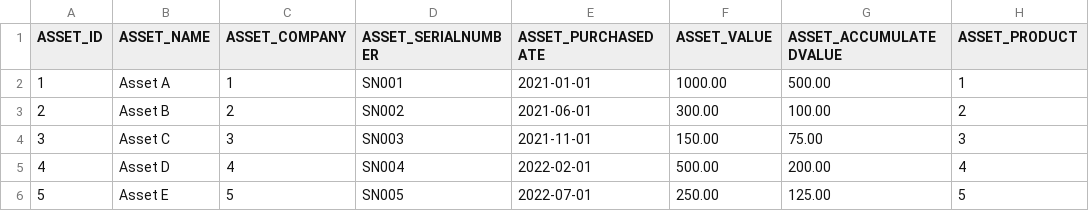
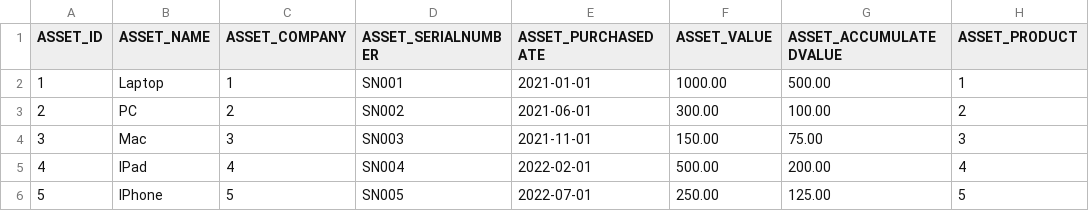
Before and after one commit to codbex/codbex-plutus-data-sample, a CSV file: codbex-plutus-data-sample/asset.csv, drawn as a sheet; only a part is shown; the diff names each change by its address in the sheet, - before the commit and + after, or states it on an @@ line.

Commit message:
fix: add new fields and change column names

```diff
--- a/codbex-plutus-data-sample/asset.csv
+++ b/codbex-plutus-data-sample/asset.csv
-B2 (ASSET_NAME): Asset A
+B2 (ASSET_NAME): Laptop
-B3 (ASSET_NAME): Asset B
+B3 (ASSET_NAME): PC
-B4 (ASSET_NAME): Asset C
+B4 (ASSET_NAME): Mac
-B5 (ASSET_NAME): Asset D
+B5 (ASSET_NAME): IPad
-B6 (ASSET_NAME): Asset E
+B6 (ASSET_NAME): IPhone
```
Also changed, not shown: codbex-plutus-data-sample/disposal.csv, 2 other files.
